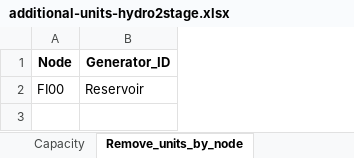
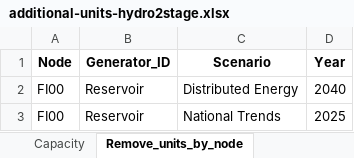
Before and after one commit to vttresearch/north_european_model, an Excel workbook: input/capacity/additional-units-hydro2stage.xlsx, sheet Remove_units_by_node, drawn as a sheet; values as stored, in another font and other column widths than the file's, no borders; the diff names each change by its address in the sheet, - before the commit and + after, or states it on an @@ line.

```diff
--- a/input/capacity/additional-units-hydro2stage.xlsx (sheet Remove_units_by_node)
+++ b/input/capacity/additional-units-hydro2stage.xlsx (sheet Remove_units_by_node)
+column C (Scenario), row 2: Distributed Energy
+column D (Year), row 2: 2040
+row 3: FI00 | Reservoir | National Trends | 2025
```
Also changed, not shown: input/capacity/additional-units-conventional.xlsx, input/capacity/additional-units-vre.xlsx, 4 other files.
